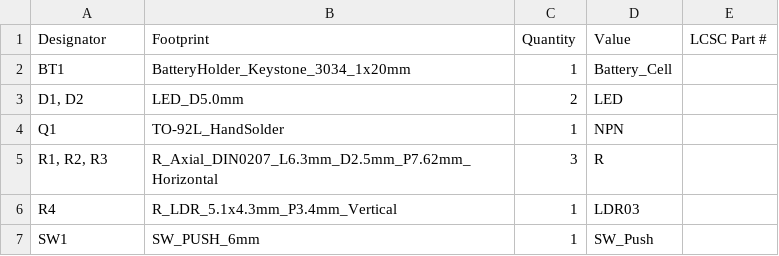
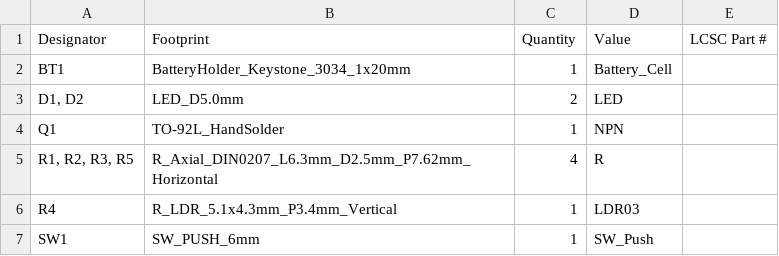
Before and after one commit to SiddhantPanthi/pcbbysid, a CSV file: production/bom.csv, drawn as a sheet.

```diff
--- a/production/bom.csv
+++ b/production/bom.csv
@@ -4,3 +4,3 @@ BT1,BatteryHolder_Keystone_3034_1x20mm,1,Battery_Cell,
 Q1,TO-92L_HandSolder,1,NPN,
-"R1, R2, R3",R_Axial_DIN0207_L6.3mm_D2.5mm_P7.62mm_Horizontal,3,R,
+"R1, R2, R3, R5",R_Axial_DIN0207_L6.3mm_D2.5mm_P7.62mm_Horizontal,4,R,
 R4,R_LDR_5.1x4.3mm_P3.4mm_Vertical,1,LDR03,
```
Also changed, not shown: production/positions.csv, 6 other files.
